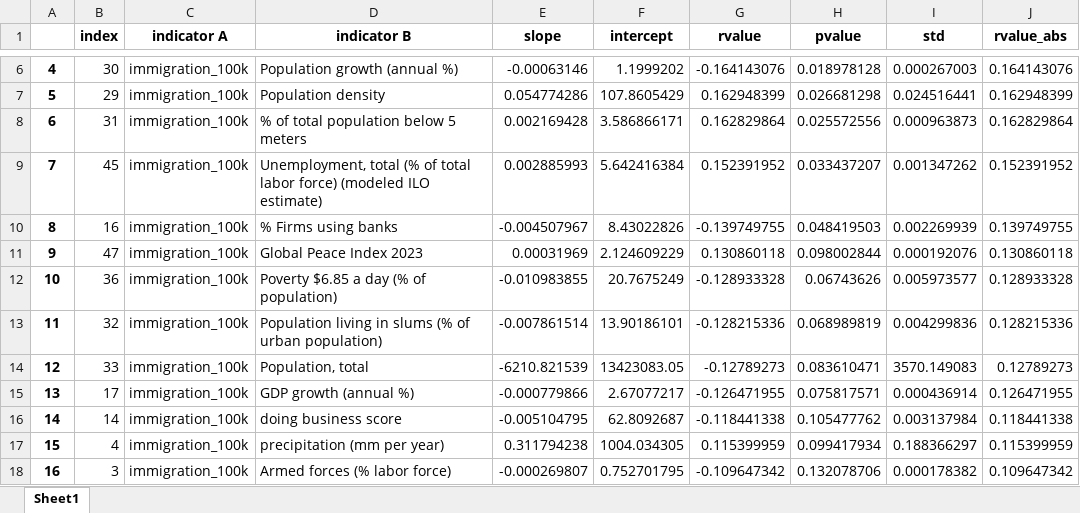
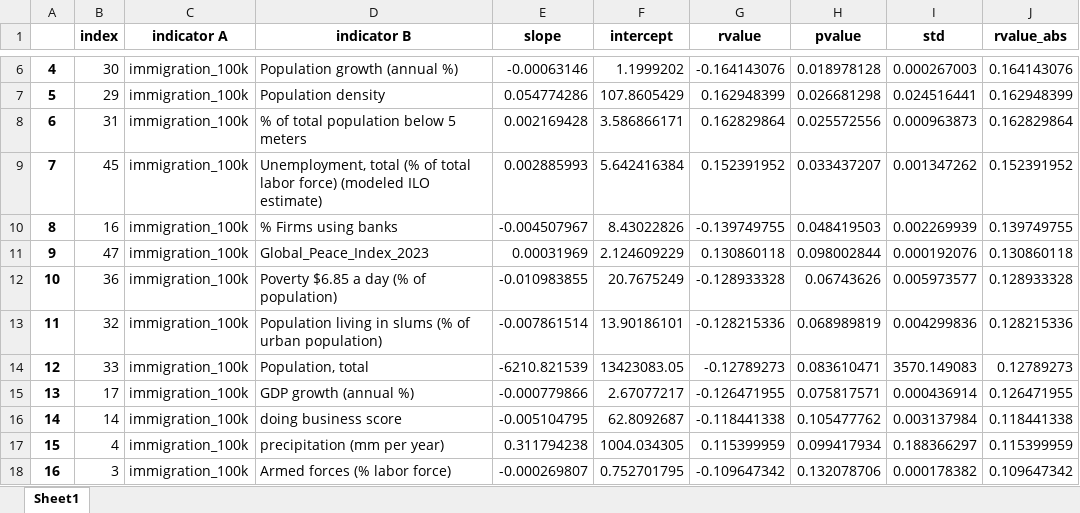
Before and after one commit to nazimben25/Project4_Group4_Immigration_to_canada, an Excel workbook: Output/regression.xlsx, sheet Sheet1, drawn as a sheet; only a part is shown, gaps mark what is left out; values as stored, in another font and other column widths than the file's, no borders; the diff names each change by its address in the sheet, - before the commit and + after, or states it on an @@ line.

Commit message:
collection : change columns name to be compliant with DB creation + compile adaptation + all outputs

```diff
--- a/Output/regression.xlsx (sheet Sheet1)
+++ b/Output/regression.xlsx (sheet Sheet1)
-D11 (indicator B): Global Peace Index 2023
+D11 (indicator B): Global_Peace_Index_2023
```
Also changed, not shown: 4 other files.
